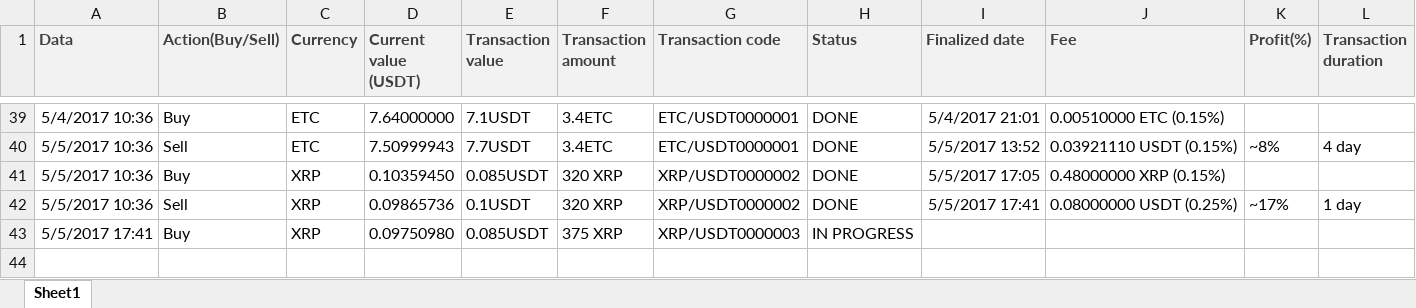
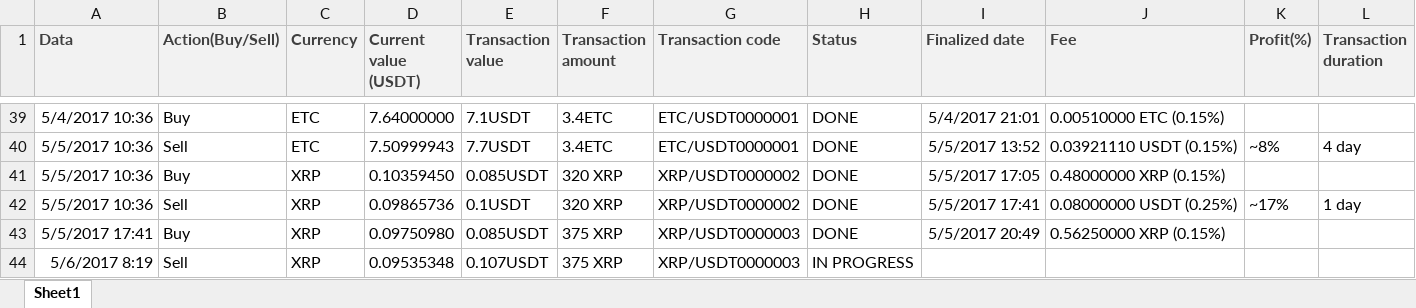
Before and after one commit to ClaudiuRunceanu/documents, an Excel workbook: poloniex history.xlsx, sheet Sheet1, drawn as a sheet; only a part is shown, gaps mark what is left out; values as stored, in another font and other column widths than the file's, no borders; the diff names each change by its address in the sheet, - before the commit and + after, or states it on an @@ line.

Commit message:
Updated at 06.05.2017 in 15 min

```diff
--- a/poloniex history.xlsx (sheet Sheet1)
+++ b/poloniex history.xlsx (sheet Sheet1)
-H43 (Status): IN PROGRESS
+H43 (Status): DONE
-I43 (Finalized date): (empty)
+I43 (Finalized date): 5/5/2017 20:49
-J43 (Fee): (empty)
+J43 (Fee): 0.56250000 XRP (0.15%)
+row 44: 5/6/2017 8:19 | Sell | XRP | 0.09535348 | 0.107USDT | 375 XRP | XRP/USDT0000003 | IN PROGRESS
```
